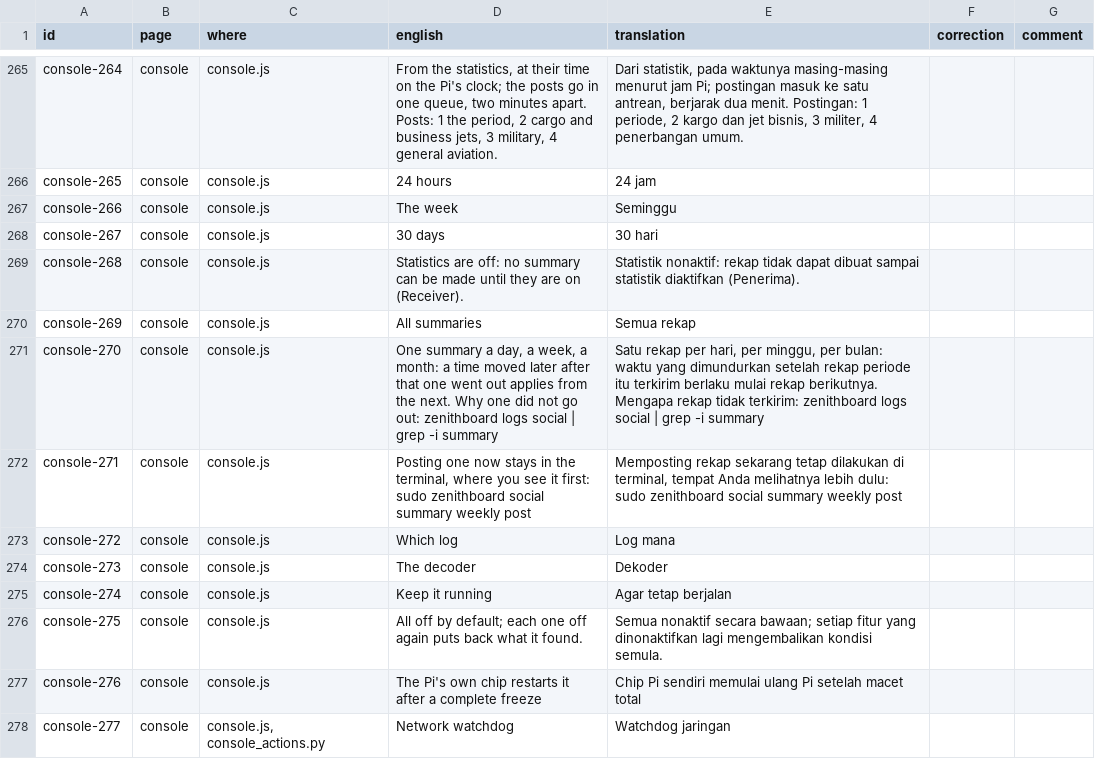
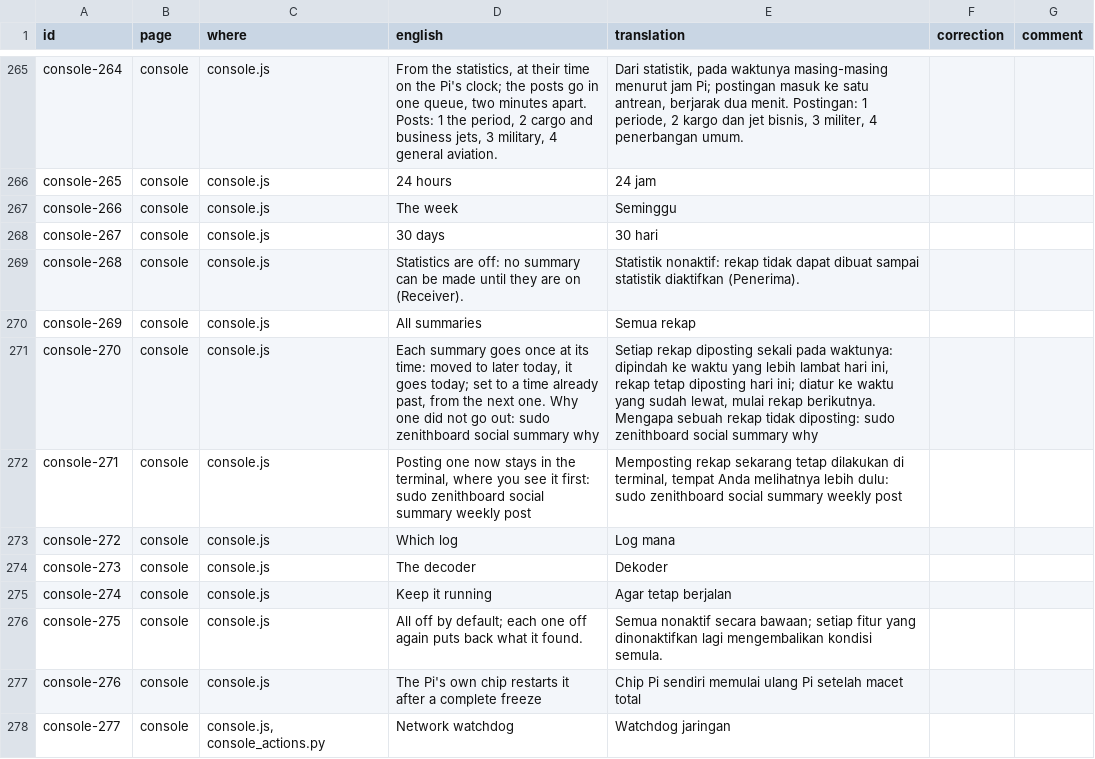
Before and after one commit to regis57/ZenithBoard, a CSV file: docs/translations/id.csv, drawn as a sheet; only a part is shown, gaps mark what is left out.

```diff
--- a/docs/translations/id.csv
+++ b/docs/translations/id.csv
@@ -270,3 +270,3 @@ console-268,console,console.js,Statistics are off: no summary can be made until
 console-269,console,console.js,All summaries,Semua rekap,,
-console-270,console,console.js,"One summary a day, a week, a month: a time moved later after that one went out applies from the next. Why one did not go out: zenithboard logs social | grep -i summary","Satu rekap per hari, per minggu, per bulan: waktu yang dimundurkan setelah rekap periode itu terkirim berlaku mulai rekap berikutnya. Mengapa rekap tidak terkirim: zenithboard logs social | grep -i summary",,
+console-270,console,console.js,"Each summary goes once at its time: moved to later today, it goes today; set to a time already past, from the next one. Why one did not go out: sudo zenithboard social summary why","Setiap rekap diposting sekali pada waktunya: dipindah ke waktu yang lebih lambat hari ini, rekap tetap diposting hari ini; diatur ke waktu yang sudah lewat, mulai rekap berikutnya. Mengapa sebuah rekap tidak diposting: sudo zenithboard social summary why",,
 console-271,console,console.js,"Posting one now stays in the terminal, where you see it first: sudo zenithboard social summary weekly post","Memposting rekap sekarang tetap dilakukan di terminal, tempat Anda melihatnya lebih dulu: sudo zenithboard social summary weekly post",,
```
Also changed, not shown: docs/translations/fr.csv, docs/translations/ja.csv, 51 other files.
